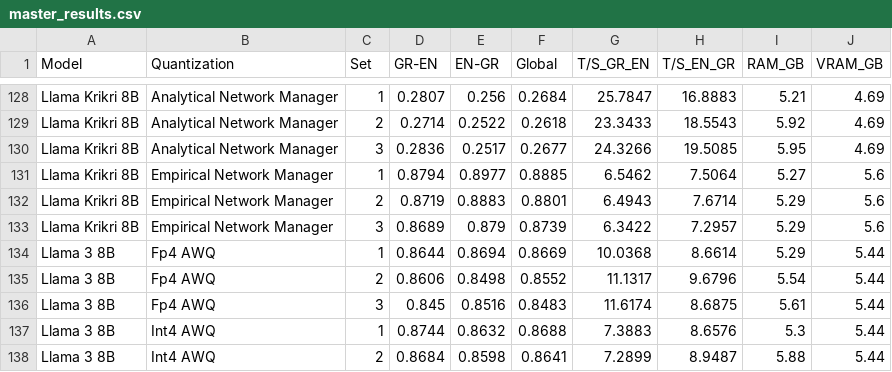
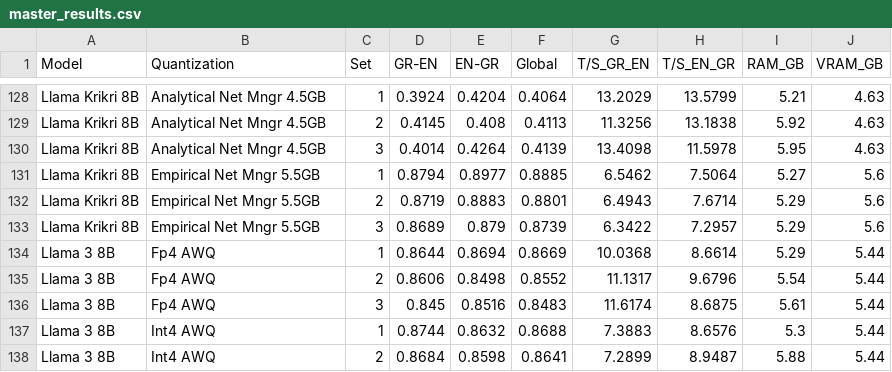
Before and after one commit to evankost/quantization-performance-dashboard, a CSV file: master_results.csv, drawn as a sheet; only a part is shown, gaps mark what is left out; the diff covers the shown part only; the diff names each change by its address in the sheet, - before the commit and + after, or states it on an @@ line.

```diff
--- a/master_results.csv
+++ b/master_results.csv
-B128:B130 (Quantization): Analytical Network Manager
+B128:B130 (Quantization): Analytical Net Mngr 4.5GB
-D128 (GR-EN): 0.2807
+D128 (GR-EN): 0.3924
-E128 (EN-GR): 0.256
+E128 (EN-GR): 0.4204
-F128 (Global): 0.2684
+F128 (Global): 0.4064
-G128 (T/S_GR_EN): 25.7847
+G128 (T/S_GR_EN): 13.2029
-H128 (T/S_EN_GR): 16.8883
+H128 (T/S_EN_GR): 13.5799
-J128:J130 (VRAM_GB): 4.69
+J128:J130 (VRAM_GB): 4.63
-D129 (GR-EN): 0.2714
+D129 (GR-EN): 0.4145
-E129 (EN-GR): 0.2522
+E129 (EN-GR): 0.408
-F129 (Global): 0.2618
+F129 (Global): 0.4113
-G129 (T/S_GR_EN): 23.3433
+G129 (T/S_GR_EN): 11.3256
-H129 (T/S_EN_GR): 18.5543
+H129 (T/S_EN_GR): 13.1838
-D130 (GR-EN): 0.2836
+D130 (GR-EN): 0.4014
-E130 (EN-GR): 0.2517
+E130 (EN-GR): 0.4264
-F130 (Global): 0.2677
+F130 (Global): 0.4139
-G130 (T/S_GR_EN): 24.3266
+G130 (T/S_GR_EN): 13.4098
-H130 (T/S_EN_GR): 19.5085
+H130 (T/S_EN_GR): 11.5978
-B131:B133 (Quantization): Empirical Network Manager
+B131:B133 (Quantization): Empirical Net Mngr 5.5GB
```
Also changed, not shown: 2 added rows, 2 removed rows and 46 edited cells elsewhere in this file.
